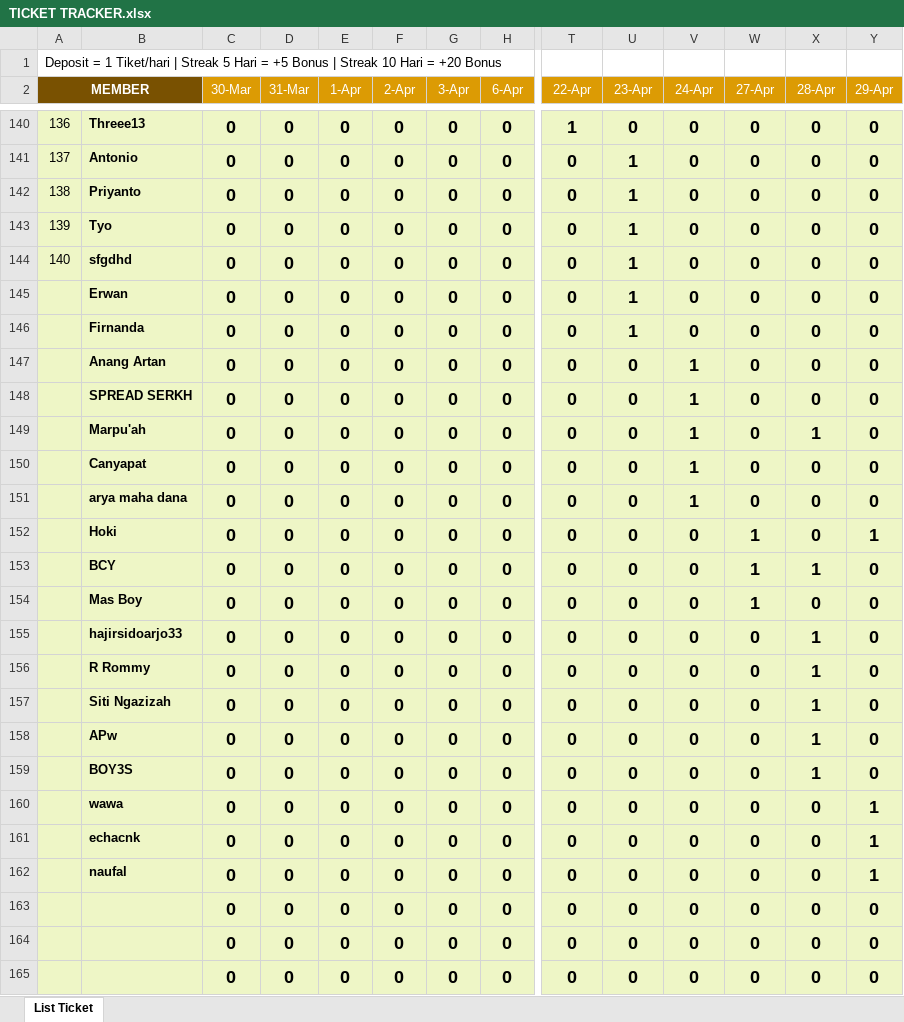
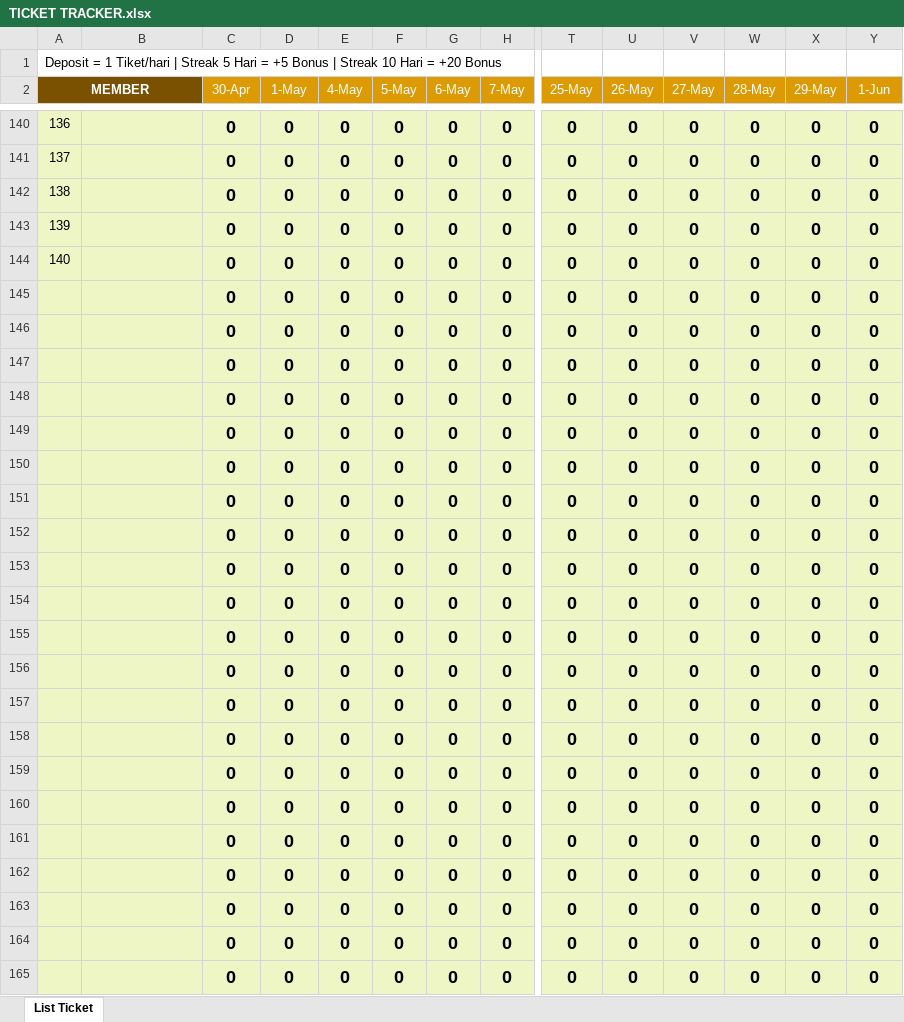
Before and after one commit to analystkael/tickettracker, an Excel workbook: TICKET TRACKER.xlsx, sheet List Ticket, drawn as a sheet; only a part is shown, gaps mark what is left out; values as stored, in another font and other column widths than the file's, no borders; the diff covers the shown part only; the diff names each change by its address in the sheet, - before the commit and + after, or states it on an @@ line.

```diff
--- a/TICKET TRACKER.xlsx (sheet List Ticket)
+++ b/TICKET TRACKER.xlsx (sheet List Ticket)
-C2: 30-Mar
+C2: 30-Apr
-D2: 31-Mar
+D2: 1-May
-E2: 1-Apr
+E2: 4-May
-F2: 2-Apr
+F2: 5-May
-G2: 3-Apr
+G2: 6-May
-H2: 6-Apr
+H2: 7-May
-T2: 22-Apr
+T2: 25-May
-U2: 23-Apr
+U2: 26-May
-V2: 24-Apr
+V2: 27-May
-W2: 27-Apr
+W2: 28-May
-X2: 28-Apr
+X2: 29-May
-Y2: 29-Apr
+Y2: 1-Jun
-B140: Threee13
+B140: (empty)
-T140 (25-May): 1
+T140 (25-May): 0
-B141: Antonio
+B141: (empty)
-U141:U146 (26-May): 1
+U141:U146 (26-May): 0
-B142: Priyanto
+B142: (empty)
-B143: Tyo
+B143: (empty)
-B144: sfgdhd
+B144: (empty)
-B145: Erwan
+B145: (empty)
-B146: Firnanda
+B146: (empty)
-B147: Anang Artan
+B147: (empty)
-V147:V151 (27-May): 1
+V147:V151 (27-May): 0
-B148: SPREAD SERKH
+B148: (empty)
-B149: Marpu'ah
+B149: (empty)
-X149 (29-May): 1
+X149 (29-May): 0
-B150: Canyapat
+B150: (empty)
-B151: arya maha dana
+B151: (empty)
-B152: Hoki
+B152: (empty)
-W152:W154 (28-May): 1
+W152:W154 (28-May): 0
-Y152 (1-Jun): 1
+Y152 (1-Jun): 0
-B153: BCY
+B153: (empty)
-X153 (29-May): 1
+X153 (29-May): 0
-B154: Mas Boy
+B154: (empty)
-B155: hajirsidoarjo33
+B155: (empty)
-X155:X159 (29-May): 1
+X155:X159 (29-May): 0
-B156: R Rommy
+B156: (empty)
-B157: Siti Ngazizah
+B157: (empty)
-B158: APw
+B158: (empty)
-B159: BOY3S
+B159: (empty)
-B160: wawa
+B160: (empty)
-Y160:Y162 (1-Jun): 1
+Y160:Y162 (1-Jun): 0
-B161: echacnk
+B161: (empty)
-B162: naufal
+B162: (empty)
```
Also changed, not shown: 1 added row, 1 removed row and 855 edited cells elsewhere in this sheet, TICKET_TRACKER.xlsx, 2 other files.
